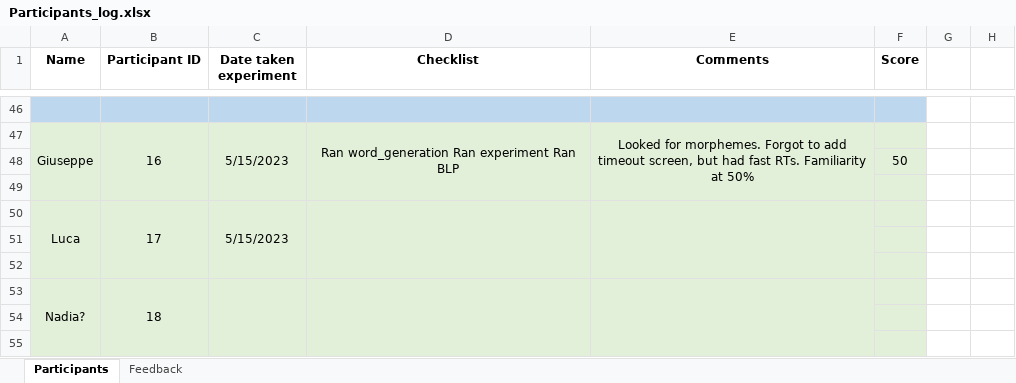
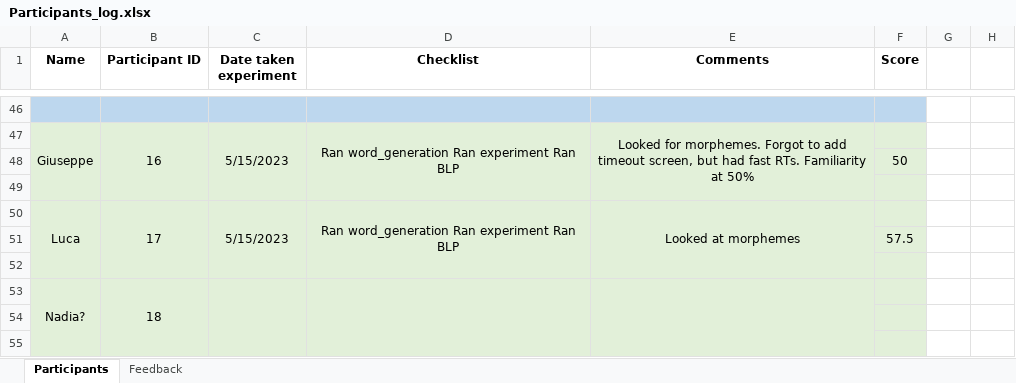
Before and after one commit to aliebeltsissa/affixproject, an Excel workbook: Participants_log.xlsx, sheet Participants, drawn as a sheet; only a part is shown, gaps mark what is left out; values as stored, in another font and other column widths than the file's, no borders; the diff names each change by its address in the sheet, - before the commit and + after, or states it on an @@ line.

Commit message:
Tested participant 17

```diff
--- a/Participants_log.xlsx (sheet Participants)
+++ b/Participants_log.xlsx (sheet Participants)
-D50 (Checklist): (empty)
+D50 (Checklist): Ran word_generation Ran experiment Ran BLP
-E50 (Comments): (empty)
+E50 (Comments): Looked at morphemes
-F51 (Score): (empty)
+F51 (Score): 57.5
```
Also changed, not shown: 5 other files.
